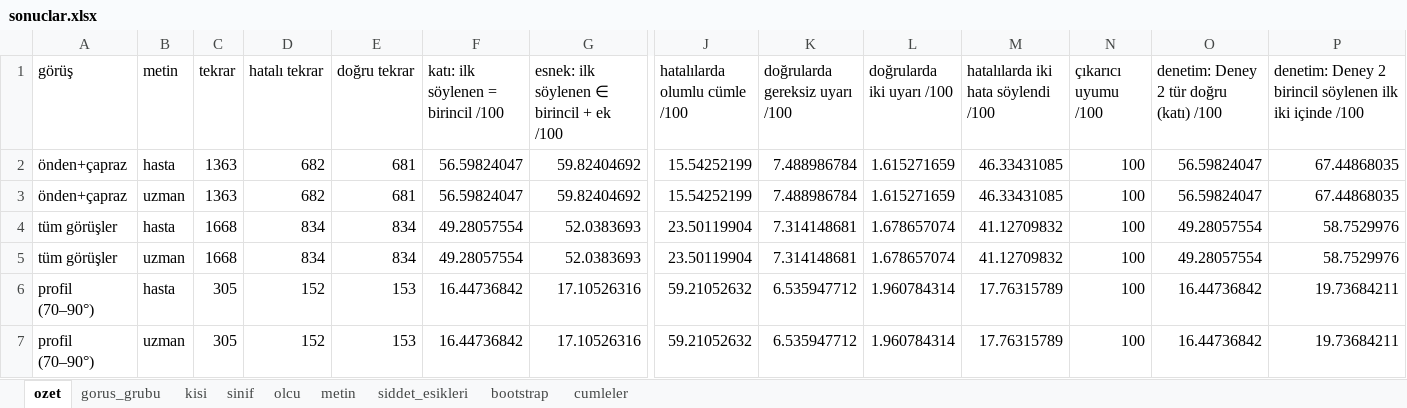
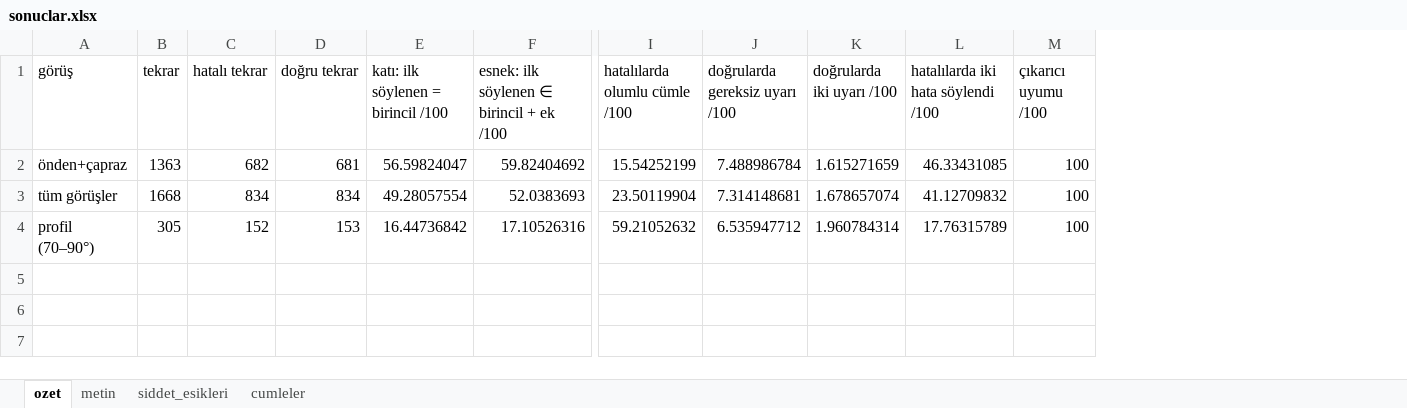
Before and after one commit to Dogukankiyiklik/omuz-geribildirim, an Excel workbook: sonuclar/deney3/sonuclar.xlsx, sheet ozet, drawn as a sheet; only a part is shown, gaps mark what is left out; values as stored, in another font and other column widths than the file's, no borders; removed rows and columns are numbered as before the commit, all else as after; rows hold the shown columns only; the diff names each change by its address in the sheet, - before the commit and + after, or states it on an @@ line.

```diff
--- a/sonuclar/deney3/sonuclar.xlsx (sheet ozet)
+++ b/sonuclar/deney3/sonuclar.xlsx (sheet ozet)
-sheet tab: gorus_grubu
-sheet tab: kisi
-sheet tab: sinif
-sheet tab: olcu
-sheet tab: bootstrap
-column B (metin), row 2: hasta; rows 5-6: uzman | hasta
-column O, rows 1-2: denetim: Deney 2 tür doğru (katı) /100 | 56.59824047; rows 5-6: 49.28057554 | 16.44736842
-column P, rows 1-2: denetim: Deney 2 birincil söylenen ilk iki içinde /100 | 67.44868035; rows 5-6: 58.7529976 | 19.73684211
-row 3: önden+çapraz | uzman | 1363 | 682 | 681 | 56.59824047 | 59.82404692 | 15.54252199 | 7.488986784 | 1.615271659 | 46.33431085 | 100 | 56.59824047 | 67.44868035
-row 4: tüm görüşler | hasta | 1668 | 834 | 834 | 49.28057554 | 52.0383693 | 23.50119904 | 7.314148681 | 1.678657074 | 41.12709832 | 100 | 49.28057554 | 58.7529976
-row 7: profil (70–90°) | uzman | 305 | 152 | 153 | 16.44736842 | 17.10526316 | 59.21052632 | 6.535947712 | 1.960784314 | 17.76315789 | 100 | 16.44736842 | 19.73684211
```
Also changed, not shown: sheet cumleler, sheet metin, 22 other files.
